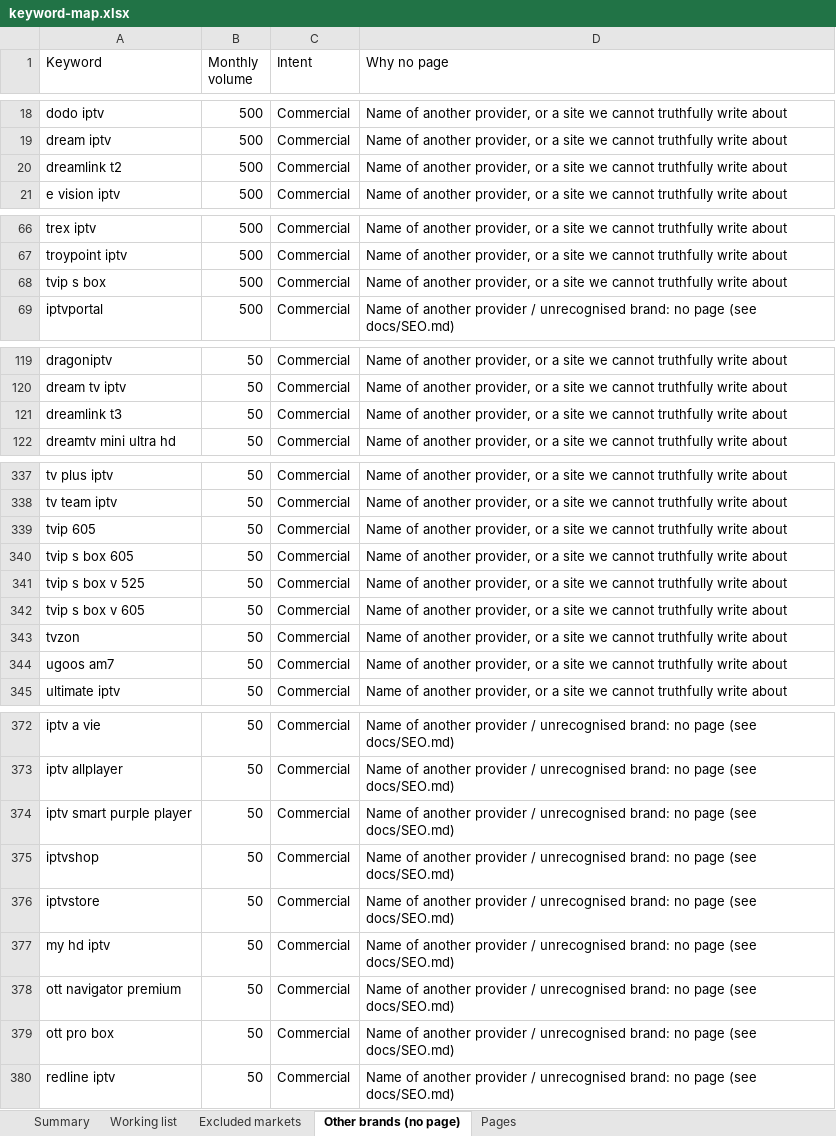
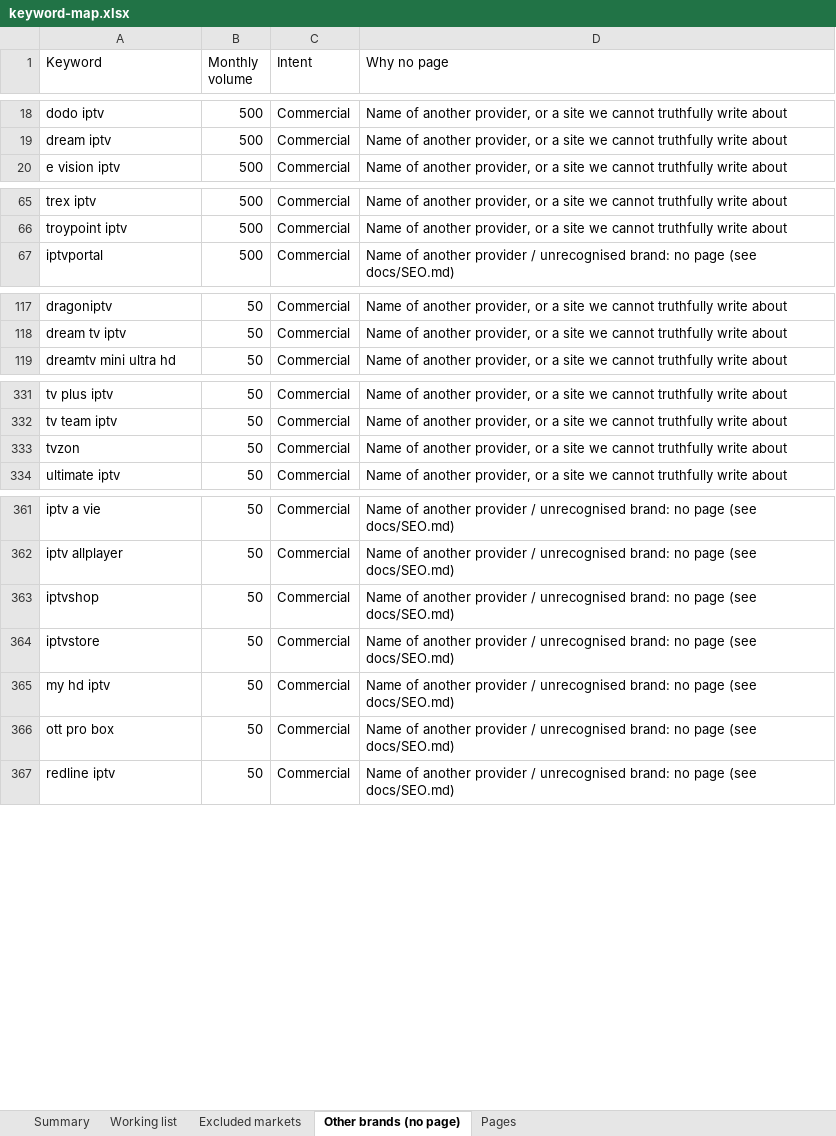
Before and after one commit to ivebeentheredonethat/iptvmapletv.com, an Excel workbook: docs/keyword-map.xlsx, sheet Other brands (no page), drawn as a sheet; only a part is shown, gaps mark what is left out; values as stored, in another font and other column widths than the file's, no borders; removed rows and columns are numbered as before the commit, all else as after; the diff covers the shown part only; the diff names each change by its address in the sheet, - before the commit and + after, or states it on an @@ line.

```diff
--- a/docs/keyword-map.xlsx (sheet Other brands (no page))
+++ b/docs/keyword-map.xlsx (sheet Other brands (no page))
-row 20: dreamlink t2 | 500 | Commercial | Name of another provider, or a site we cannot truthfully write about
-row 68: tvip s box | 500 | Commercial | Name of another provider, or a site we cannot truthfully write about
-row 121: dreamlink t3 | 50 | Commercial | Name of another provider, or a site we cannot truthfully write about
-row 339: tvip 605 | 50 | Commercial | Name of another provider, or a site we cannot truthfully write about
-row 340: tvip s box 605 | 50 | Commercial | Name of another provider, or a site we cannot truthfully write about
-row 341: tvip s box v 525 | 50 | Commercial | Name of another provider, or a site we cannot truthfully write about
-row 342: tvip s box v 605 | 50 | Commercial | Name of another provider, or a site we cannot truthfully write about
-row 344: ugoos am7 | 50 | Commercial | Name of another provider, or a site we cannot truthfully write about
-row 374: iptv smart purple player | 50 | Commercial | Name of another provider / unrecognised brand: no page (see docs/SEO.md)
-row 378: ott navigator premium | 50 | Commercial | Name of another provider / unrecognised brand: no page (see docs/SEO.md)
```
Also changed, not shown: 1 added row and 4 removed rows elsewhere in this sheet, sheet Working list, sheet Pages, sheet Summary, sheet Excluded markets, docs/keyword-map-worldwide.xlsx, 11 other files.
